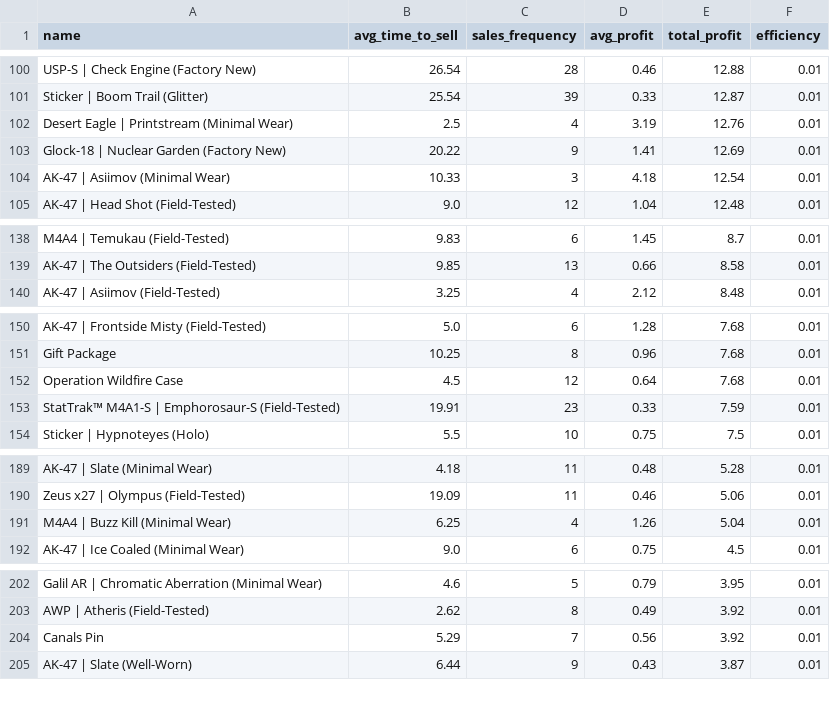
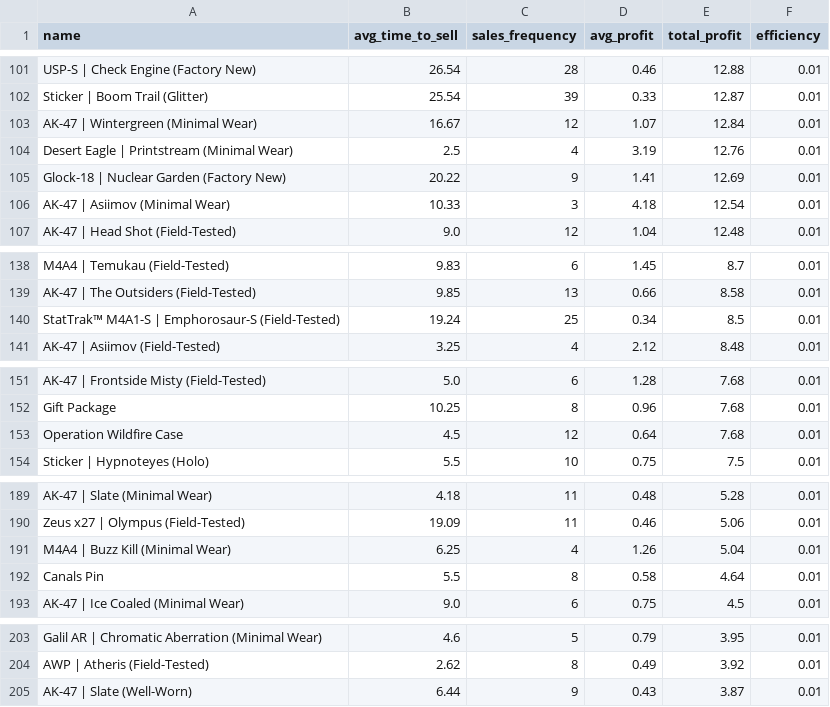
Before and after one commit to enesx44/skinbaron-trading-bot-v3, a CSV file: generated_files/analytics/time_to_sell.csv, drawn as a sheet; only a part is shown, gaps mark what is left out; removed rows and columns are numbered as before the commit, all else as after; the diff covers the shown part only; the diff names each change by its address in the sheet, - before the commit and + after, or states it on an @@ line.

```diff
--- a/generated_files/analytics/time_to_sell.csv
+++ b/generated_files/analytics/time_to_sell.csv
+row 103: AK-47 | Wintergreen (Minimal Wear) | 16.67 | 12 | 1.07 | 12.84 | 0.01
+row 140: StatTrak™ M4A1-S | Emphorosaur-S (Field-Tested) | 19.24 | 25 | 0.34 | 8.5 | 0.01
-row 153: StatTrak™ M4A1-S | Emphorosaur-S (Field-Tested) | 19.91 | 23 | 0.33 | 7.59 | 0.01
+row 192: Canals Pin | 5.5 | 8 | 0.58 | 4.64 | 0.01
-row 204: Canals Pin | 5.29 | 7 | 0.56 | 3.92 | 0.01
```
Also changed, not shown: 11 added rows, 10 removed rows and 8 edited cells elsewhere in this file, generated_files/analytics/EÜR_detailed.csv, generated_files/analytics/EÜR_monthly_summary.csv, 18 other files.
